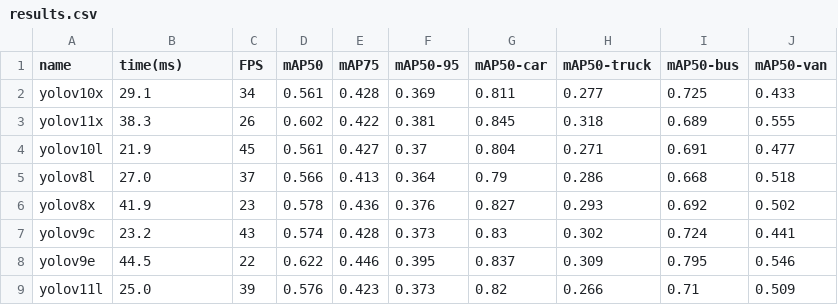
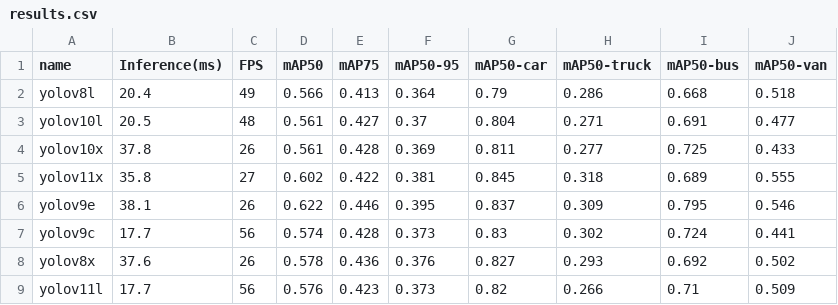
Before and after one commit to haminhtien99/YoloSeries-Tracking, a CSV file: detector/val_results/val-uavdt/train-uavdt/results.csv, drawn as a sheet.

```diff
--- a/detector/val_results/val-uavdt/train-uavdt/results.csv
+++ b/detector/val_results/val-uavdt/train-uavdt/results.csv
@@ -1,9 +1,9 @@
-name,time(ms),FPS,mAP50,mAP75,mAP50-95,mAP50-car,mAP50-truck,mAP50-bus,mAP50-van
-yolov10x,29.1,34,0.561,0.428,0.369,0.811,0.277,0.725,0.433
-yolov11x,38.3,26,0.602,0.422,0.381,0.845,0.318,0.689,0.555
-yolov10l,21.9,45,0.561,0.427,0.37,0.804,0.271,0.691,0.477
-yolov8l,27.0,37,0.566,0.413,0.364,0.79,0.286,0.668,0.518
-yolov8x,41.9,23,0.578,0.436,0.376,0.827,0.293,0.692,0.502
-yolov9c,23.2,43,0.574,0.428,0.373,0.83,0.302,0.724,0.441
-yolov9e,44.5,22,0.622,0.446,0.395,0.837,0.309,0.795,0.546
-yolov11l,25.0,39,0.576,0.423,0.373,0.82,0.266,0.71,0.509
+name,Inference(ms),FPS,mAP50,mAP75,mAP50-95,mAP50-car,mAP50-truck,mAP50-bus,mAP50-van
+yolov8l,20.4,49,0.566,0.413,0.364,0.79,0.286,0.668,0.518
+yolov10l,20.5,48,0.561,0.427,0.37,0.804,0.271,0.691,0.477
+yolov10x,37.8,26,0.561,0.428,0.369,0.811,0.277,0.725,0.433
+yolov11x,35.8,27,0.602,0.422,0.381,0.845,0.318,0.689,0.555
+yolov9e,38.1,26,0.622,0.446,0.395,0.837,0.309,0.795,0.546
+yolov9c,17.7,56,0.574,0.428,0.373,0.83,0.302,0.724,0.441
+yolov8x,37.6,26,0.578,0.436,0.376,0.827,0.293,0.692,0.502
+yolov11l,17.7,56,0.576,0.423,0.373,0.82,0.266,0.71,0.509
```
Also changed, not shown: detector/val_results/val-uavdt/train-visdrone/results.csv, detector/val_results/val-uavdt/train-visdrone2uavdt/results.csv, 3 other files.
